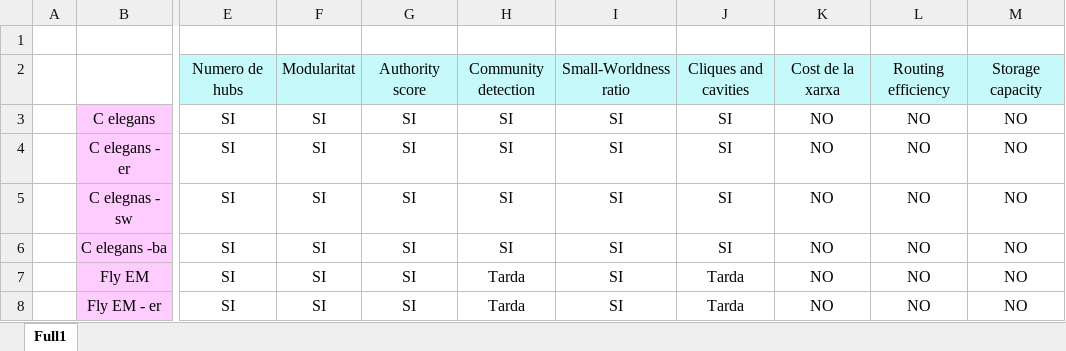
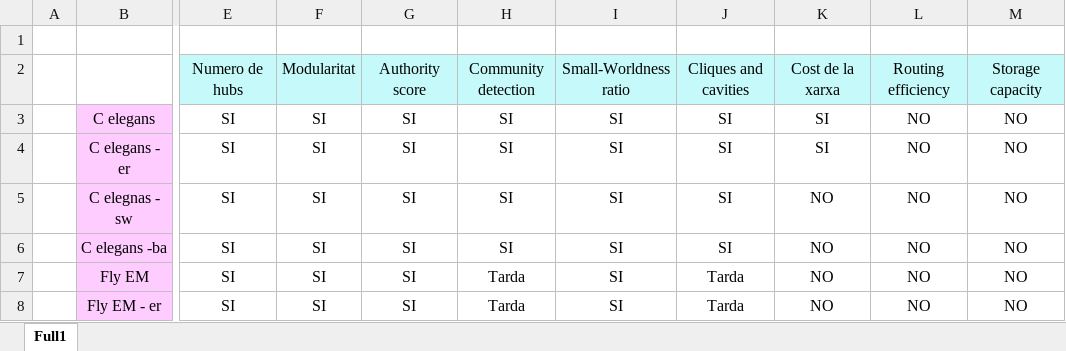
Before and after one commit to lmanubens/BNO, an Excel workbook: DocumentacioProjecte/Completion_Table.xlsx, sheet Full1, drawn as a sheet; only a part is shown, gaps mark what is left out; values as stored, in another font and other column widths than the file's, no borders; conditional formats not drawn; the diff names each change by its address in the sheet, - before the commit and + after, or states it on an @@ line.

```diff
--- a/DocumentacioProjecte/Completion_Table.xlsx (sheet Full1)
+++ b/DocumentacioProjecte/Completion_Table.xlsx (sheet Full1)
-K3:K4: NO
+K3:K4: SI
```
Also changed, not shown: 8 other files.
